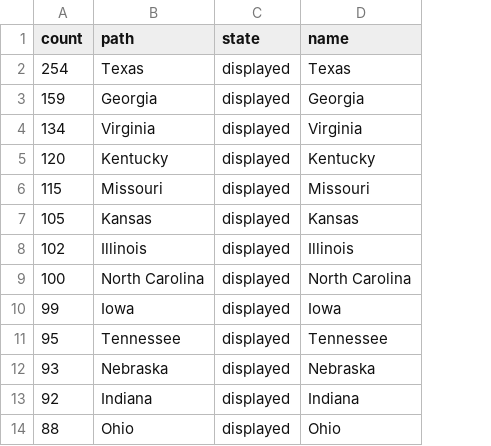
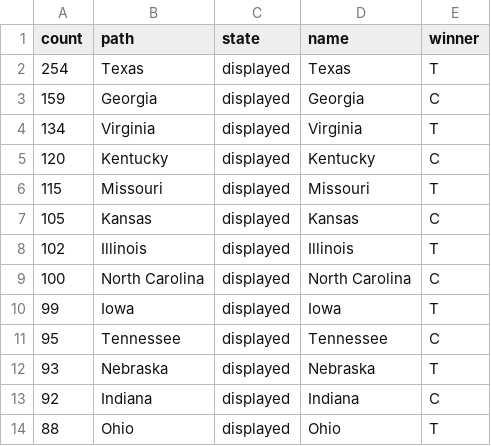
Before and after one commit to jobongie/ETL, a CSV file: data/results_df.csv, drawn as a sheet; only a part is shown; the diff names each change by its address in the sheet, - before the commit and + after, or states it on an @@ line.

```diff
--- a/data/results_df.csv
+++ b/data/results_df.csv
+column E (winner), rows 2-14: T | C | T | C | T | C | T | C | T | C | T | C | T
```
Also changed, not shown: 2 other files.
